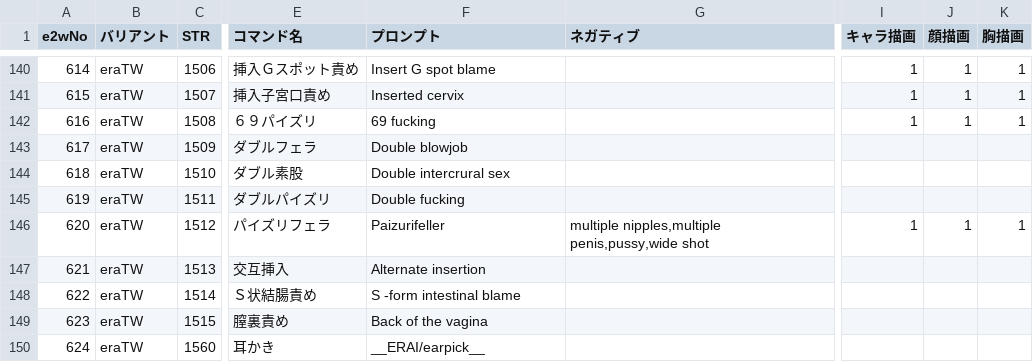
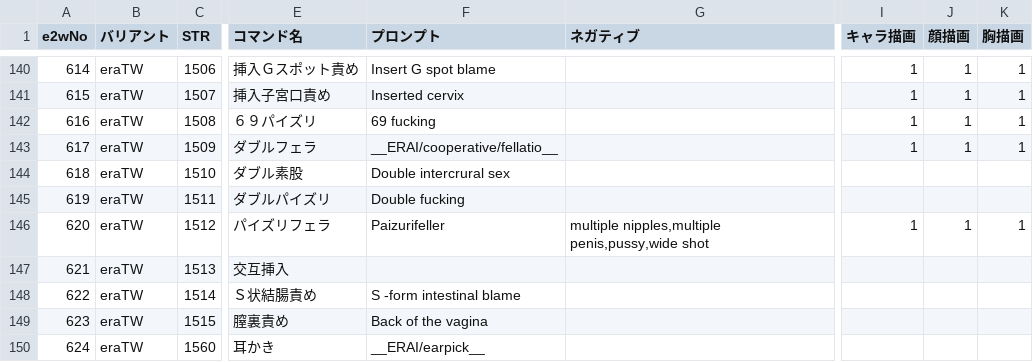
Before and after one commit to qulqu3331/era2webuitest, a CSV file: era2webui/eraTW/csvfiles/Train.csv, drawn as a sheet; only a part is shown, gaps mark what is left out; the diff covers the shown part only; the diff names each change by its address in the sheet, - before the commit and + after, or states it on an @@ line.

Commit message:
プロンプト加筆 ダブルフェラ等の派生コマンドを描画する仕組みを実装 （拡張を使わない素の出力なのでキャラが混ざるが、モデルの力でそこそこいける）

```diff
--- a/era2webui/eraTW/csvfiles/Train.csv
+++ b/era2webui/eraTW/csvfiles/Train.csv
-F143 (プロンプト): Double blowjob
+F143 (プロンプト): __ERAI/cooperative/fellatio__
-I143 (キャラ描画): (empty)
+I143 (キャラ描画): 1
-J143 (顔描画): (empty)
+J143 (顔描画): 1
-K143 (胸描画): (empty)
+K143 (胸描画): 1
-F147 (プロンプト): Alternate insertion
+F147 (プロンプト): (empty)
```
Also changed, not shown: 14 added rows, 4 removed rows and 41 edited cells elsewhere in this file, 4 other files.
